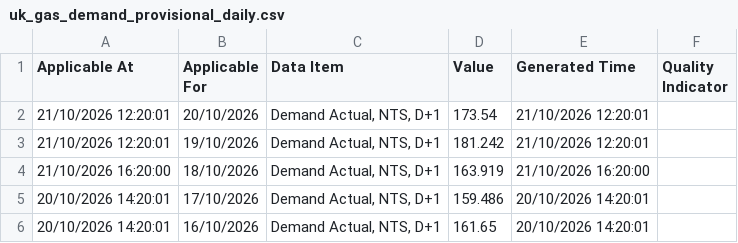
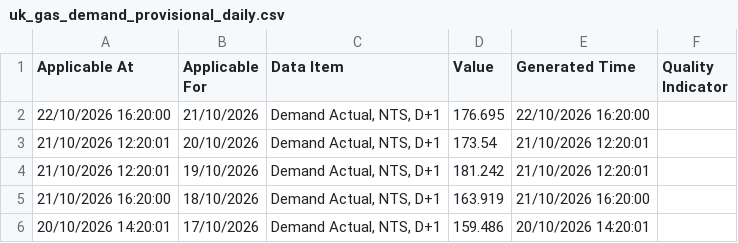
Before and after one commit to xdityx/xoserve-uk-gas-demand-forecasting, a CSV file: data/raw/uk_gas_demand_provisional_daily.csv, drawn as a sheet; only a part is shown; the shorter side is filled out with more unchanged rows; the diff names each change by its address in the sheet, - before the commit and + after, or states it on an @@ line.

```diff
--- a/data/raw/uk_gas_demand_provisional_daily.csv
+++ b/data/raw/uk_gas_demand_provisional_daily.csv
+row 2: 22/10/2026 16:20:00 | 21/10/2026 | Demand Actual, NTS, D+1 | 176.695 | 22/10/2026 16:20:00
```
Also changed, not shown: data/raw/uk_gas_demand_daily.csv, 4 other files.
